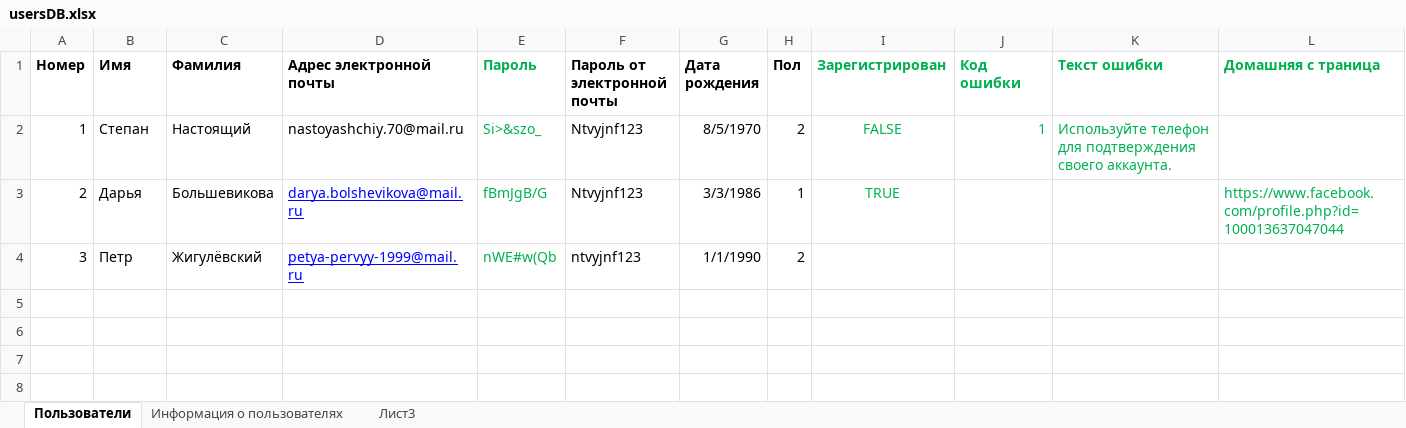
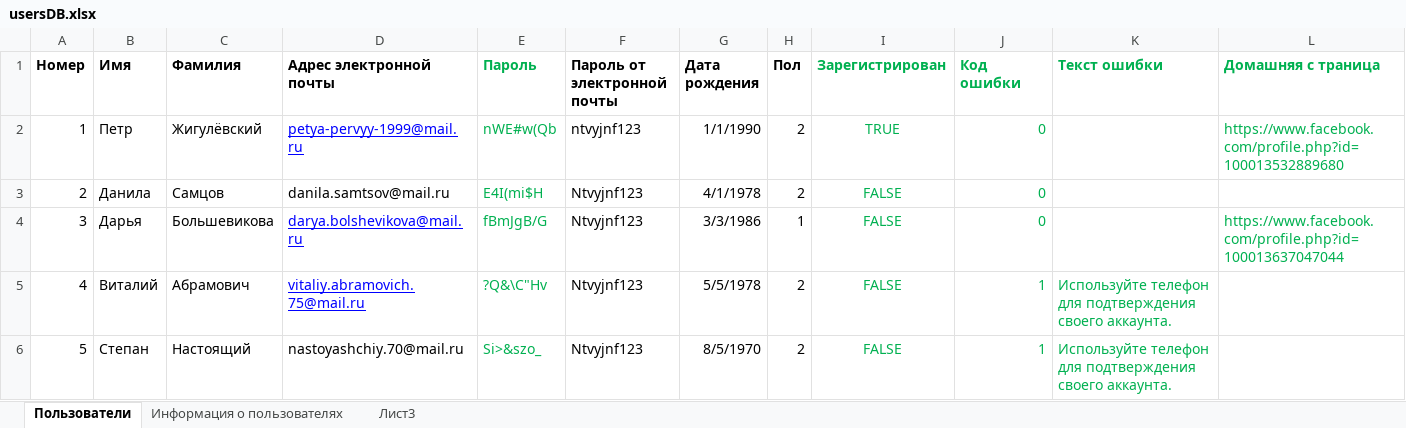
Before and after one commit to DoctorSoft/fbkApp, an Excel workbook: FaceBook/FaceBook/usersDB.xlsx, sheet Пользователи, drawn as a sheet; values as stored, in another font and other column widths than the file's, no borders; the diff names each change by its address in the sheet, - before the commit and + after, or states it on an @@ line.

```diff
--- a/FaceBook/FaceBook/usersDB.xlsx (sheet Пользователи)
+++ b/FaceBook/FaceBook/usersDB.xlsx (sheet Пользователи)
-B2 (Имя): Степан
+B2 (Имя): Петр
-C2 (Фамилия): Настоящий
+C2 (Фамилия): Жигулёвский
-D2 (Адрес электронной почты): nastoyashchiy.70@mail.ru
+D2 (Адрес электронной почты): petya-pervyy-1999@mail.ru
@@ D2 underline: off → on, text colour: black → #0000FF @@
-E2 (Пароль): Si>&szo_
+E2 (Пароль): nWE#w(Qb
-F2 (Пароль от электронной почты): Ntvyjnf123
+F2 (Пароль от электронной почты): ntvyjnf123
-G2 (Дата рождения): 8/5/1970
+G2 (Дата рождения): 1/1/1990
-I2 (Зарегистрирован): FALSE
+I2 (Зарегистрирован): TRUE
-J2 (Код ошибки): 1
+J2 (Код ошибки): 0
-K2 (Текст ошибки): Используйте телефон для подтверждения своего аккаунта.
+K2 (Текст ошибки): (empty)
-L2 (Домашняя с траница): (empty)
+L2 (Домашняя с траница): https://www.facebook.com/profile.php?id=100013532889680
-B3 (Имя): Дарья
+B3 (Имя): Данила
-C3 (Фамилия): Большевикова
+C3 (Фамилия): Самцов
-D3 (Адрес электронной почты): darya.bolshevikova@mail.ru
+D3 (Адрес электронной почты): danila.samtsov@mail.ru
@@ D3 underline: on → off, text colour: #0000FF → black @@
-E3 (Пароль): fBmJgB/G
+E3 (Пароль): E4I(mi$H
-G3 (Дата рождения): 3/3/1986
+G3 (Дата рождения): 4/1/1978
-H3 (Пол): 1
+H3 (Пол): 2
-I3 (Зарегистрирован): TRUE
+I3 (Зарегистрирован): FALSE
-J3:J4 (Код ошибки): (empty)
+J3:J4 (Код ошибки): 0
-L3 (Домашняя с траница): https://www.facebook.com/profile.php?id=100013637047044
+L3 (Домашняя с траница): (empty)
-B4 (Имя): Петр
+B4 (Имя): Дарья
-C4 (Фамилия): Жигулёвский
+C4 (Фамилия): Большевикова
-D4 (Адрес электронной почты): petya-pervyy-1999@mail.ru
+D4 (Адрес электронной почты): darya.bolshevikova@mail.ru
-E4 (Пароль): nWE#w(Qb
+E4 (Пароль): fBmJgB/G
-F4 (Пароль от электронной почты): ntvyjnf123
+F4 (Пароль от электронной почты): Ntvyjnf123
-G4 (Дата рождения): 1/1/1990
+G4 (Дата рождения): 3/3/1986
-H4 (Пол): 2
+H4 (Пол): 1
-I4 (Зарегистрирован): (empty)
+I4 (Зарегистрирован): FALSE
-L4 (Домашняя с траница): (empty)
+L4 (Домашняя с траница): https://www.facebook.com/profile.php?id=100013637047044
+row 5: 4 | Виталий | Абрамович | vitaliy.abramovich.75@mail.ru | ?Q&\C"Hv | Ntvyjnf123 | 5/5/1978 | 2 | FALSE | 1 | Используйте телефон для подтверждения своего аккаунта.
+row 6: 5 | Степан | Настоящий | nastoyashchiy.70@mail.ru | Si>&szo_ | Ntvyjnf123 | 8/5/1970 | 2 | FALSE | 1 | Используйте телефон для подтверждения своего аккаунта.
```
Also changed, not shown: sheet Информация о пользователях, 5 other files.
